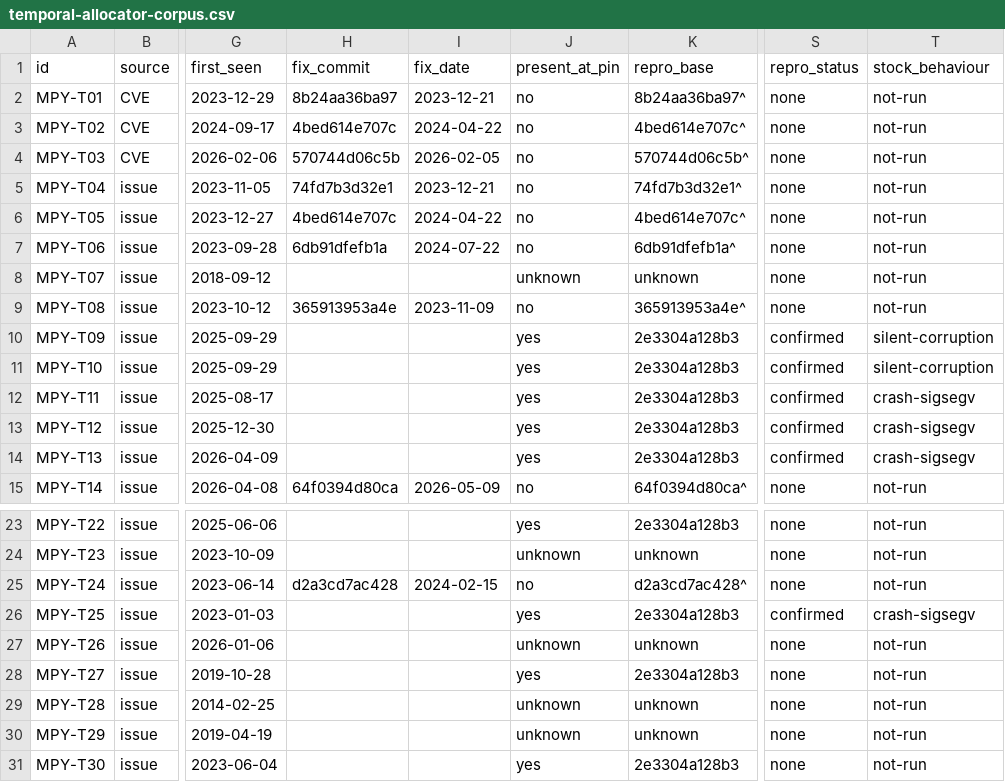
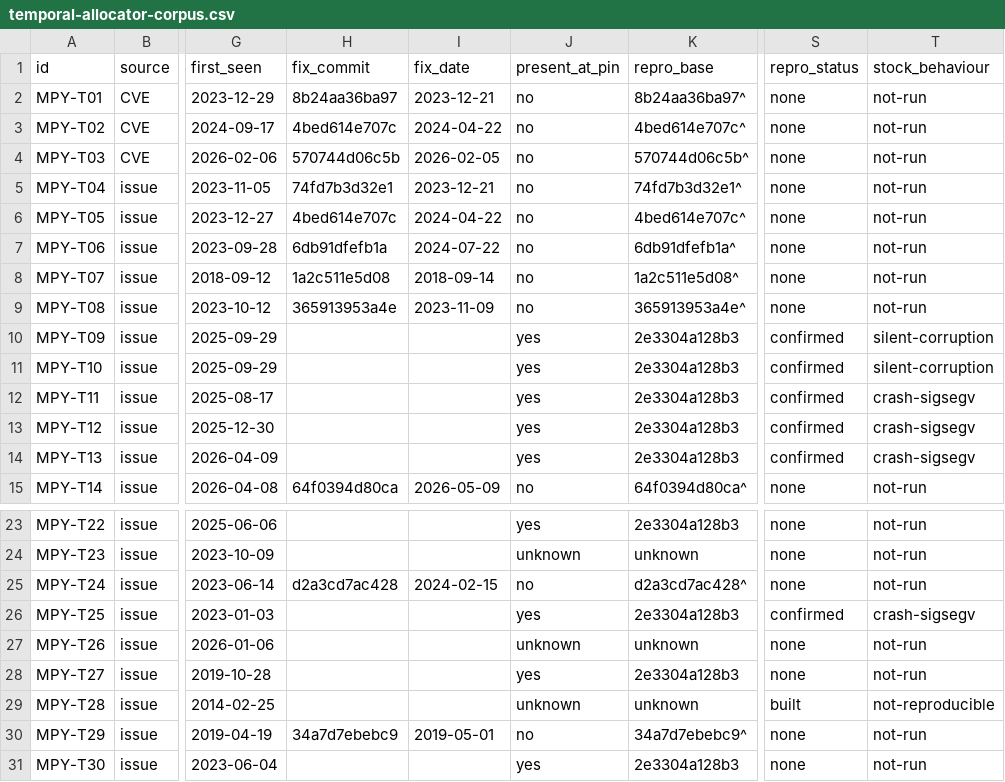
Before and after one commit to project-starch/llvm-capstone, a CSV file: capstone/benchmarks/micropython/temporal-corpus/temporal-allocator-corpus.csv, drawn as a sheet; only a part is shown, gaps mark what is left out; the diff names each change by its address in the sheet, - before the commit and + after, or states it on an @@ line.

Commit message:
Resolve five blocked rows by reading the issue threads instead of only the commit messages
The eight "unknown" rows were unknown because no commit message named the issue.
That was a negative search result and it was treated as one, but it was never
the only place to look. Reading the closing comments resolves five of them.

MPY-T07 and MPY-T29 are fixed, and the threads name the commits: 1a2c511e5d08
from 2018 and 34a7d7ebebc9 from 2019. Both verified as ancestors of the pin by
merge-base rather than by their dates, so both move to the parent-build bucket
where the other already-fixed rows sit.

MPY-T18 is not a MicroPython defect at all. Upstream closed it NOT_PLANNED and
redirected the reporter to the LVGL binding project.

MPY-T21 and MPY-T23 stay unresolved but for better-stated reasons: 8550 was
closed as no-longer-reproducible rather than fixed, with maintainers inviting a
reopen, and 12638 resolves into an ESP-IDF version question rather than a
MicroPython change.

MPY-T28 was measured, and the answer is negative. It had been filed as blocked on
a C-level harness because the published reproduction calls gc_realloc directly.
That was too pessimistic: bytearray.extend goes through m_renew and therefore
through gc_realloc, so the actual question, does the allocator fail while the
heap still has room, is askable from Python. It grows to 1242100 bytes and fails
with 827808 free, which LOOKS like the report until the contiguity requirement is
taken into account: growing that block in place needs 1.24 MB contiguous and
827 KB remained. A non-compacting allocator refusing that is correct.

Upstream agrees and said so first. Issue 322 is closed COMPLETED and the
reporter's own last comment is that the retest passed. So the row is recorded as
not-reproducible at the pin, no parent build is warranted, and the negative
result is kept rather than dropped, because a corpus that retains only the rows
confirming its thesis is not a corpus.

The C-level bucket is now empty and STATUS.md stops printing it. The verifier
gained value checks for stock_behaviour and domain_behaviour so a typo in either
cannot pass silently.

```diff
--- a/capstone/benchmarks/micropython/temporal-corpus/temporal-allocator-corpus.csv
+++ b/capstone/benchmarks/micropython/temporal-corpus/temporal-allocator-corpus.csv
-H8 (fix_commit): (empty)
+H8 (fix_commit): 1a2c511e5d08
-I8 (fix_date): (empty)
+I8 (fix_date): 2018-09-14
-J8 (present_at_pin): unknown
+J8 (present_at_pin): no
-K8 (repro_base): unknown
+K8 (repro_base): 1a2c511e5d08^
-S29 (repro_status): none
+S29 (repro_status): built
-T29 (stock_behaviour): not-run
+T29 (stock_behaviour): not-reproducible
-H30 (fix_commit): (empty)
+H30 (fix_commit): 34a7d7ebebc9
-I30 (fix_date): (empty)
+I30 (fix_date): 2019-05-01
-J30 (present_at_pin): unknown
+J30 (present_at_pin): no
-K30 (repro_base): unknown
+K30 (repro_base): 34a7d7ebebc9^
```
Also changed, not shown: 14 other files.
